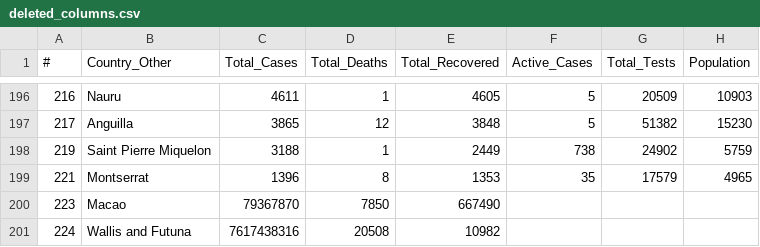
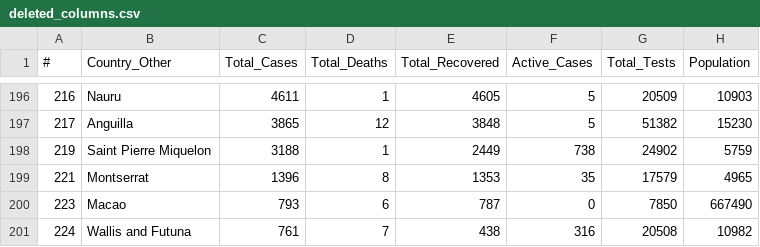
Before and after one commit to flxgtm/domashka, a CSV file: deleted_columns.csv, drawn as a sheet; only a part is shown, gaps mark what is left out.

Commit message:
Update deleted_columns.csv

```diff
--- a/deleted_columns.csv
+++ b/deleted_columns.csv
@@ -199,3 +199,3 @@
 221,Montserrat,"1396",8,"1353",35,"17579","4965"
-223,Macao,79367870,"7850","667490"
-224,Wallis and Futuna,7617438316,"20508","10982"
+223,Macao,793,6,787,0,"7850","667490"
+224,Wallis and Futuna,761,7,438,316,"20508","10982"
```
